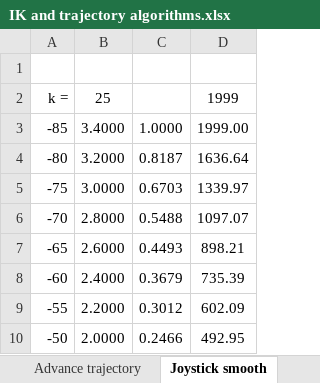
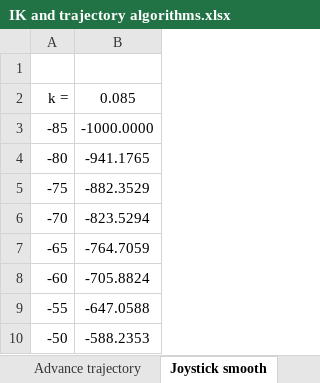
Before and after one commit to NeoProg2013/AIWM_hexapod, an Excel workbook: docs/IK and trajectory algorithms.xlsx, sheet Joystick smooth, drawn as a sheet; only a part is shown; values as stored, in another font and other column widths than the file's, no borders; charts and pictures not drawn; removed rows and columns are numbered as before the commit, all else as after; the diff names each change by its address in the sheet, - before the commit and + after, or states it on an @@ line.

```diff
--- a/docs/IK and trajectory algorithms.xlsx (sheet Joystick smooth)
+++ b/docs/IK and trajectory algorithms.xlsx (sheet Joystick smooth)
-column B, rows 2-10: 25 | 3.4000 | 3.2000 | 3.0000 | 2.8000 | 2.6000 | 2.4000 | 2.2000 | 2.0000
-column C, rows 3-10: 1.0000 | 0.8187 | 0.6703 | 0.5488 | 0.4493 | 0.3679 | 0.3012 | 0.2466
-column D, rows 2-10: 1999 | 1999.00 | 1636.64 | 1339.97 | 1097.07 | 898.21 | 735.39 | 602.09 | 492.95
+column B, rows 2-10: 0.085 | -1000.0000 | -941.1765 | -882.3529 | -823.5294 | -764.7059 | -705.8824 | -647.0588 | -588.2353
```
Also changed, not shown: sheet Advance trajectory, charts or pictures, 7 other files.
